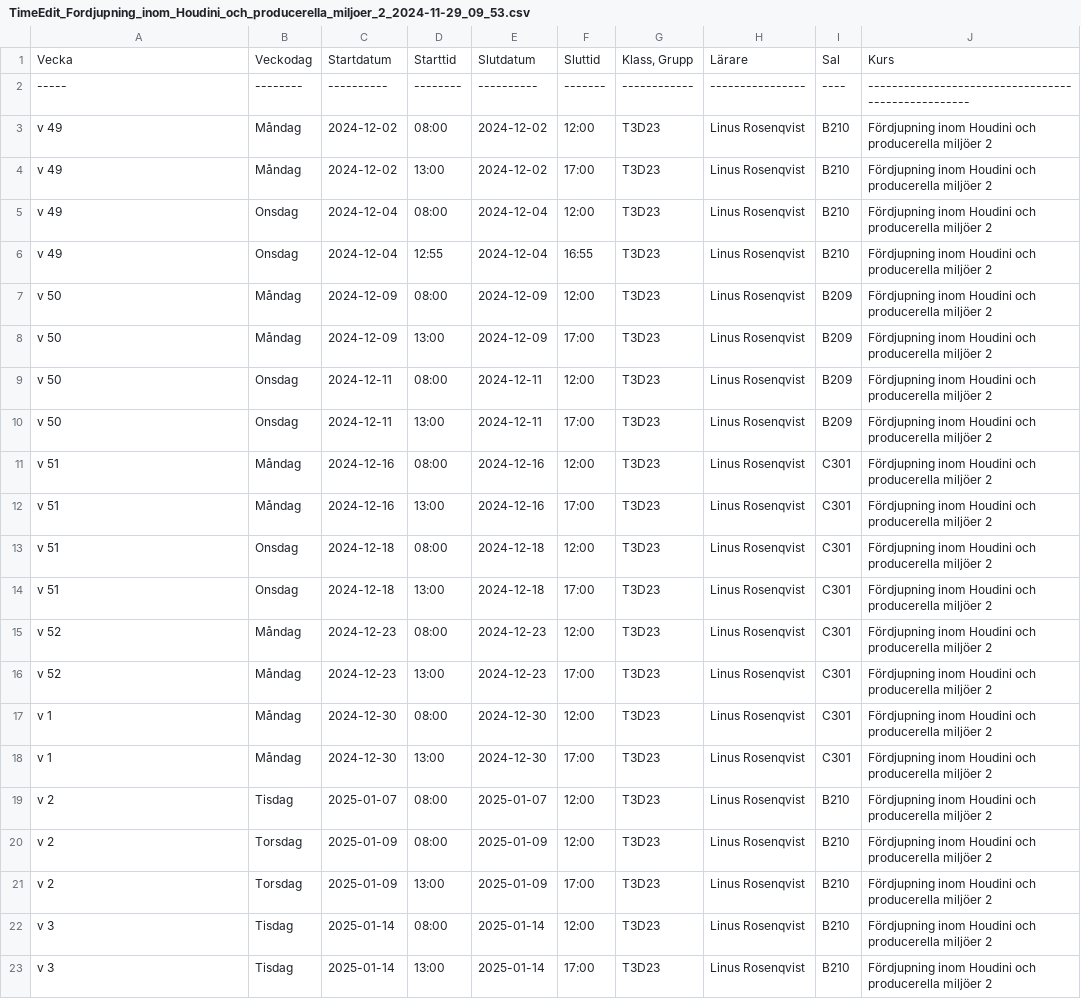
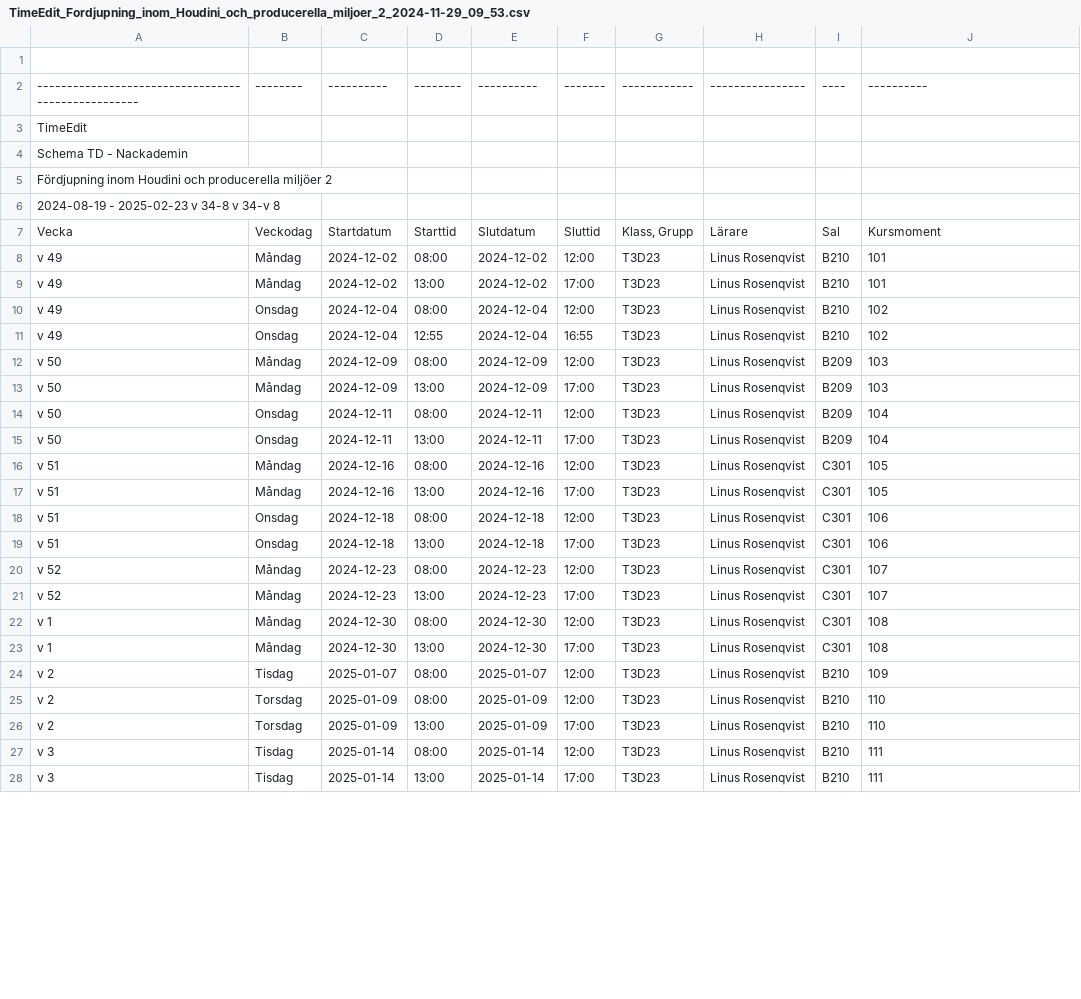
Before and after one commit to Studio-Konkret/Technical-Direction, a CSV file: Nackademin/TimeEdit_Fordjupning_inom_Houdini_och_producerella_miljoer_2_2024-11-29_09_53.csv, drawn as a sheet; only a part is shown; removed rows and columns are numbered as before the commit, all else as after; the diff covers the shown part only; the diff names each change by its address in the sheet, - before the commit and + after, or states it on an @@ line.

Commit message:
Update TimeEdit_Fordjupning_inom_Houdini_och_producerella_miljoer_2_2024-11-29_09_53.csv

```diff
--- a/Nackademin/TimeEdit_Fordjupning_inom_Houdini_och_producerella_miljoer_2_2024-11-29_09_53.csv
+++ b/Nackademin/TimeEdit_Fordjupning_inom_Houdini_och_producerella_miljoer_2_2024-11-29_09_53.csv
+row 1: (empty)
+row 2: --------------------------------------------------- | -------- | ---------- | -------- | ---------- | ------- | ------------ | ---------------- | ---- | ----------
+row 3: TimeEdit
+row 4: Schema TD - Nackademin
+row 5: Fördjupning inom Houdini och producerella miljöer 2
+row 6: 2024-08-19 - 2025-02-23 v 34-8 v 34-v 8
-J7: Kurs
+J7: Kursmoment
-row 2: ----- | -------- | ---------- | -------- | ---------- | ------- | ------------ | ---------------- | ---- | ---------------------------------------------------
-J8:J9: Fördjupning inom Houdini och producerella miljöer 2
+J8:J9: 101
-J10:J11: Fördjupning inom Houdini och producerella miljöer 2
+J10:J11: 102
-J12:J13: Fördjupning inom Houdini och producerella miljöer 2
+J12:J13: 103
-J14:J15: Fördjupning inom Houdini och producerella miljöer 2
+J14:J15: 104
-J16:J17: Fördjupning inom Houdini och producerella miljöer 2
+J16:J17: 105
-J18:J19: Fördjupning inom Houdini och producerella miljöer 2
+J18:J19: 106
-J20:J21: Fördjupning inom Houdini och producerella miljöer 2
+J20:J21: 107
-J22:J23: Fördjupning inom Houdini och producerella miljöer 2
+J22:J23: 108
-J24: Fördjupning inom Houdini och producerella miljöer 2
+J24: 109
-J25:J26: Fördjupning inom Houdini och producerella miljöer 2
+J25:J26: 110
-J27:J28: Fördjupning inom Houdini och producerella miljöer 2
+J27:J28: 111
```
Also changed, not shown: 6 edited cells elsewhere in this file.
